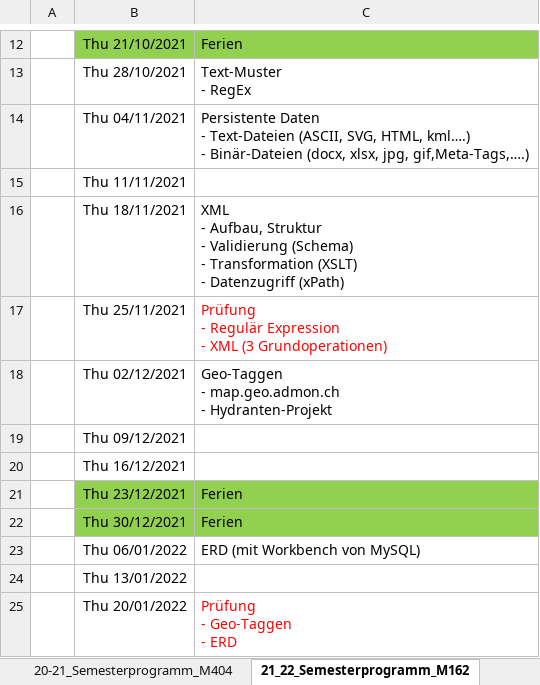
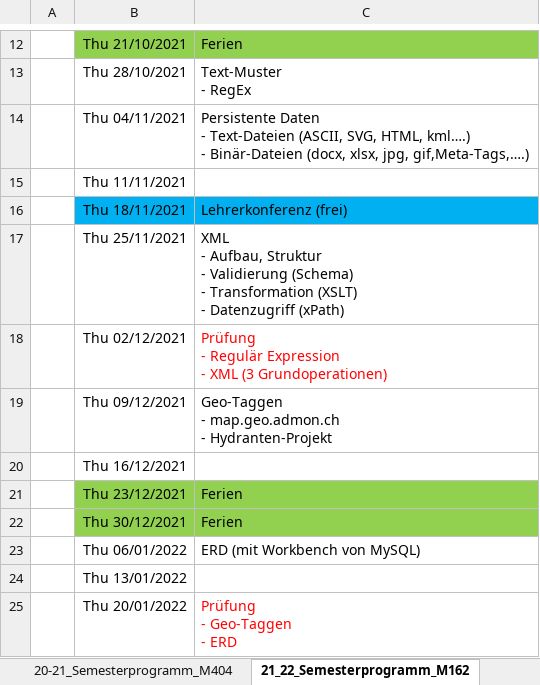
Before and after one commit to walter-rothlin/Source-Code, an Excel workbook: SchulungsUnterlagen/Semesterprogramme/BZU_Semesterprogramme.xlsm, sheet 21_22_Semesterprogramm_M162, drawn as a sheet; only a part is shown, gaps mark what is left out; values as stored, in another font and other column widths than the file's, no borders; ↵ is a line break in a cell; the diff names each change by its address in the sheet, - before the commit and + after, or states it on an @@ line.

```diff
--- a/SchulungsUnterlagen/Semesterprogramme/BZU_Semesterprogramme.xlsm (sheet 21_22_Semesterprogramm_M162)
+++ b/SchulungsUnterlagen/Semesterprogramme/BZU_Semesterprogramme.xlsm (sheet 21_22_Semesterprogramm_M162)
-B16:C16 fill: none
+B16:C16 fill: #00B0F0
-C16: XML ↵ - Aufbau, Struktur ↵ - Validierung (Schema) ↵ - Transformation (XSLT) ↵ - Datenzugriff (xPath)
+C16: Lehrerkonferenz (frei)
-C17: Prüfung ↵ - Regulär Expression ↵ - XML (3 Grundoperationen)
+C17: XML ↵ - Aufbau, Struktur ↵ - Validierung (Schema) ↵ - Transformation (XSLT) ↵ - Datenzugriff (xPath)
-C17 text colour: #FF0000
+C17 text colour: black
-C18: Geo-Taggen ↵ - map.geo.admon.ch ↵ - Hydranten-Projekt
+C18: Prüfung ↵ - Regulär Expression ↵ - XML (3 Grundoperationen)
-C18 text colour: black
+C18 text colour: #FF0000
-C19: (empty)
+C19: Geo-Taggen ↵ - map.geo.admon.ch ↵ - Hydranten-Projekt
```
Also changed, not shown: sheet 21_22_Semesterprogramm_Mathe, 2 other files.
